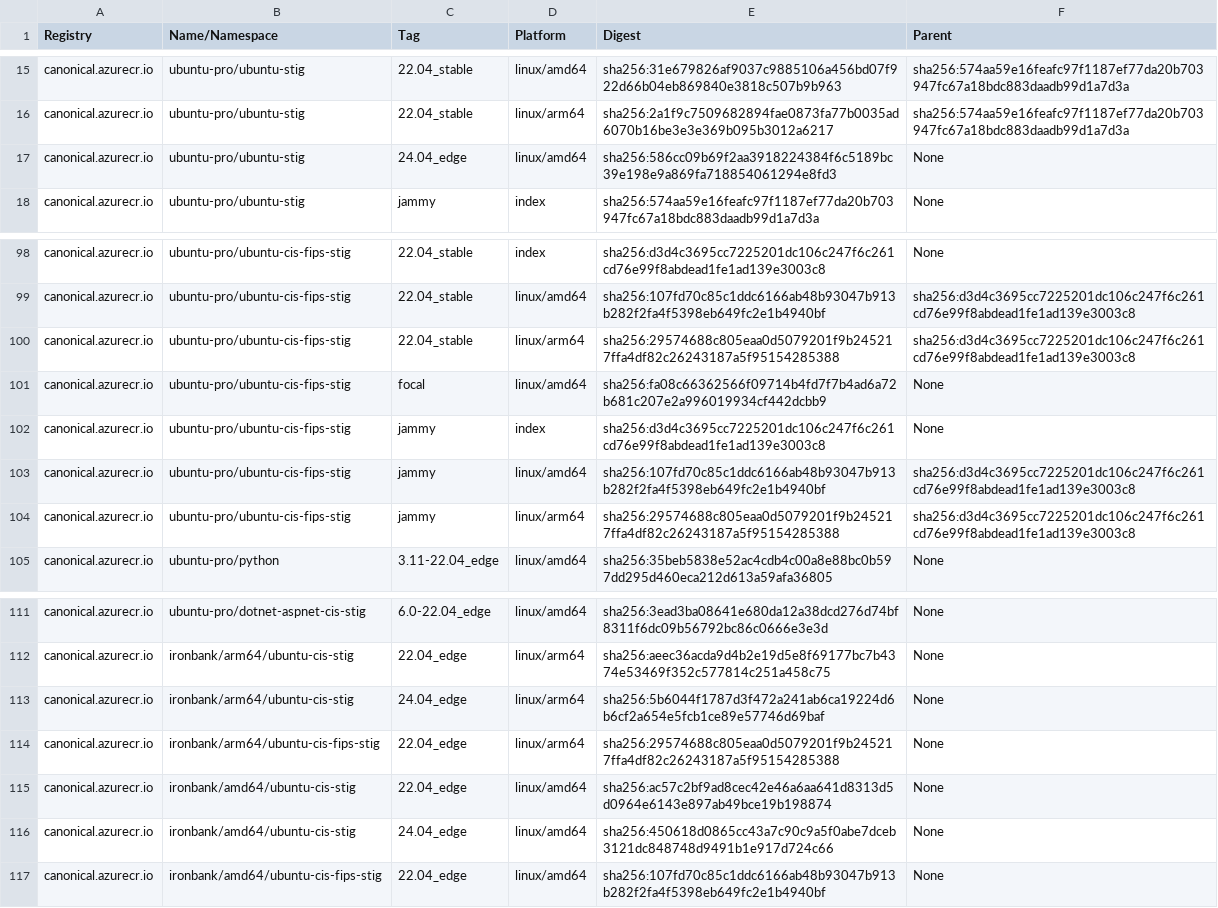
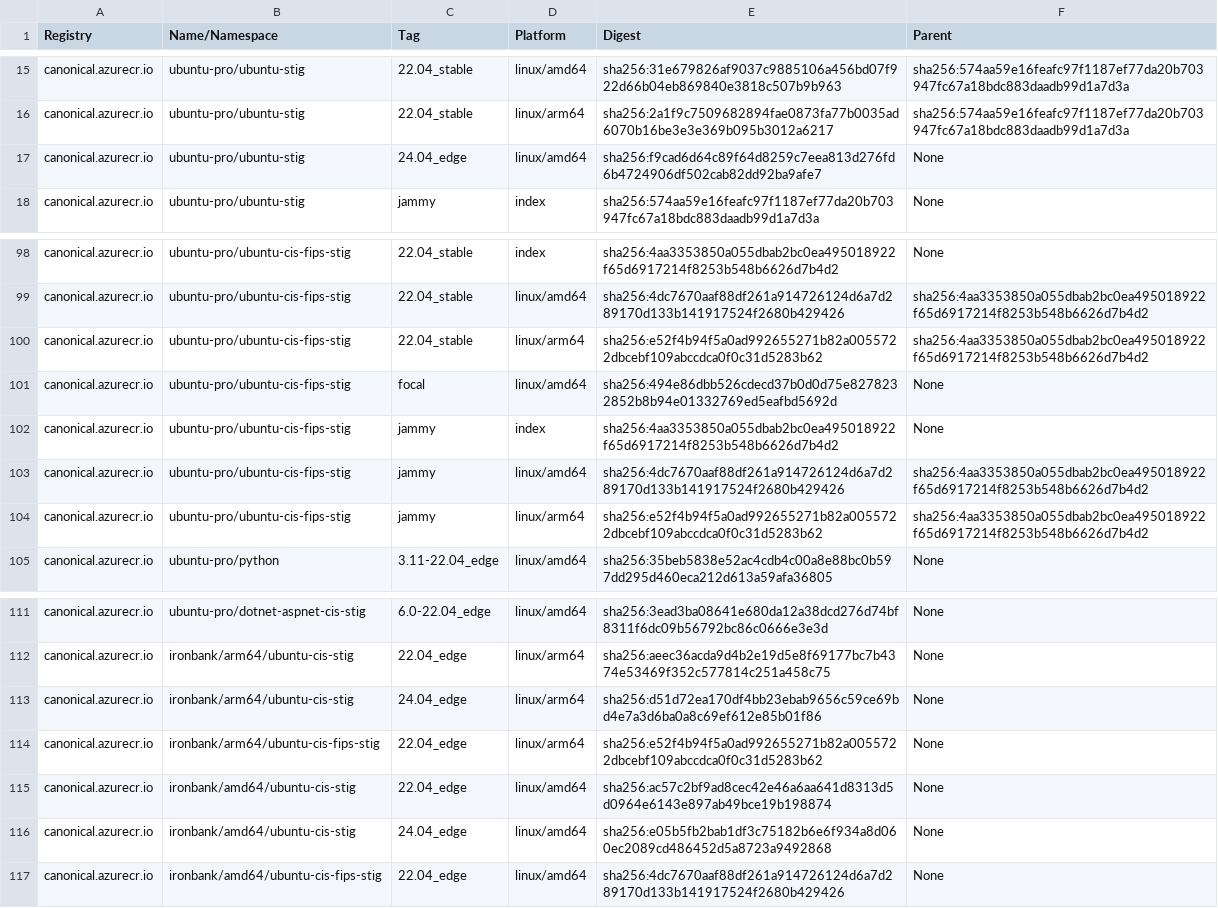
Before and after one commit to canonical/ironbank-catalog, a TSV file: canonical.azurecr.io/index.tsv, drawn as a sheet; only a part is shown, gaps mark what is left out; the diff covers the shown part only; the diff names each change by its address in the sheet, - before the commit and + after, or states it on an @@ line.

```diff
--- a/canonical.azurecr.io/index.tsv
+++ b/canonical.azurecr.io/index.tsv
-E17 (Digest): sha256:586cc09b69f2aa3918224384f6c5189bc39e198e9a869fa718854061294e8fd3
+E17 (Digest): sha256:f9cad6d64c89f64d8259c7eea813d276fd6b4724906df502cab82dd92ba9afe7
-E98 (Digest): sha256:d3d4c3695cc7225201dc106c247f6c261cd76e99f8abdead1fe1ad139e3003c8
+E98 (Digest): sha256:4aa3353850a055dbab2bc0ea495018922f65d6917214f8253b548b6626d7b4d2
-E99 (Digest): sha256:107fd70c85c1ddc6166ab48b93047b913b282f2fa4f5398eb649fc2e1b4940bf
+E99 (Digest): sha256:4dc7670aaf88df261a914726124d6a7d289170d133b141917524f2680b429426
-F99:F100 (Parent): sha256:d3d4c3695cc7225201dc106c247f6c261cd76e99f8abdead1fe1ad139e3003c8
+F99:F100 (Parent): sha256:4aa3353850a055dbab2bc0ea495018922f65d6917214f8253b548b6626d7b4d2
-E100 (Digest): sha256:29574688c805eaa0d5079201f9b245217ffa4df82c26243187a5f95154285388
+E100 (Digest): sha256:e52f4b94f5a0ad992655271b82a0055722dbcebf109abccdca0f0c31d5283b62
-E101 (Digest): sha256:fa08c66362566f09714b4fd7f7b4ad6a72b681c207e2a996019934cf442dcbb9
+E101 (Digest): sha256:494e86dbb526cdecd37b0d0d75e8278232852b8b94e01332769ed5eafbd5692d
-E102 (Digest): sha256:d3d4c3695cc7225201dc106c247f6c261cd76e99f8abdead1fe1ad139e3003c8
+E102 (Digest): sha256:4aa3353850a055dbab2bc0ea495018922f65d6917214f8253b548b6626d7b4d2
-E103 (Digest): sha256:107fd70c85c1ddc6166ab48b93047b913b282f2fa4f5398eb649fc2e1b4940bf
+E103 (Digest): sha256:4dc7670aaf88df261a914726124d6a7d289170d133b141917524f2680b429426
-F103:F104 (Parent): sha256:d3d4c3695cc7225201dc106c247f6c261cd76e99f8abdead1fe1ad139e3003c8
+F103:F104 (Parent): sha256:4aa3353850a055dbab2bc0ea495018922f65d6917214f8253b548b6626d7b4d2
-E104 (Digest): sha256:29574688c805eaa0d5079201f9b245217ffa4df82c26243187a5f95154285388
+E104 (Digest): sha256:e52f4b94f5a0ad992655271b82a0055722dbcebf109abccdca0f0c31d5283b62
-E113 (Digest): sha256:5b6044f1787d3f472a241ab6ca19224d6b6cf2a654e5fcb1ce89e57746d69baf
+E113 (Digest): sha256:d51d72ea170df4bb23ebab9656c59ce69bd4e7a3d6ba0a8c69ef612e85b01f86
-E114 (Digest): sha256:29574688c805eaa0d5079201f9b245217ffa4df82c26243187a5f95154285388
+E114 (Digest): sha256:e52f4b94f5a0ad992655271b82a0055722dbcebf109abccdca0f0c31d5283b62
-E116 (Digest): sha256:450618d0865cc43a7c90c9a5f0abe7dceb3121dc848748d9491b1e917d724c66
+E116 (Digest): sha256:e05b5fb2bab1df3c75182b6e6f934a8d060ec2089cd486452d5a8723a9492868
-E117 (Digest): sha256:107fd70c85c1ddc6166ab48b93047b913b282f2fa4f5398eb649fc2e1b4940bf
+E117 (Digest): sha256:4dc7670aaf88df261a914726124d6a7d289170d133b141917524f2680b429426
```
Also changed, not shown: 35 edited cells elsewhere in this file.
